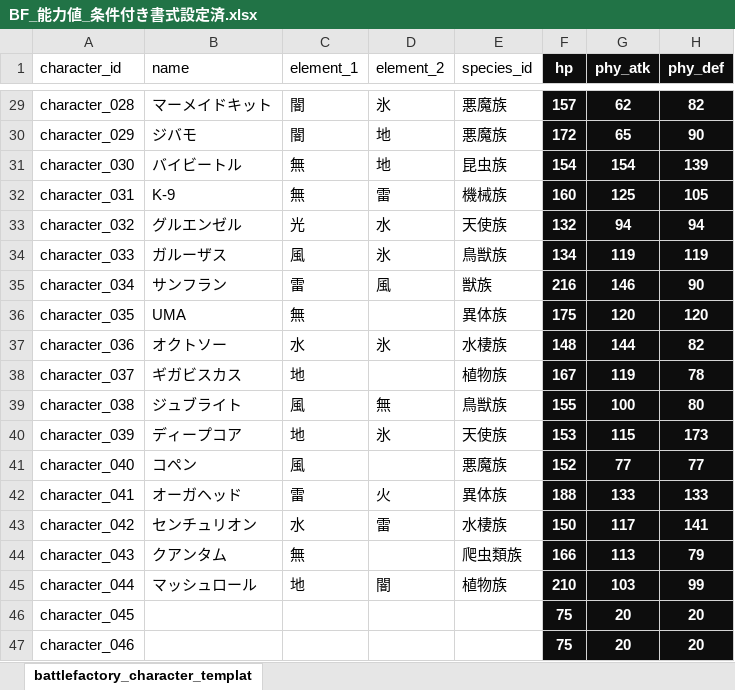
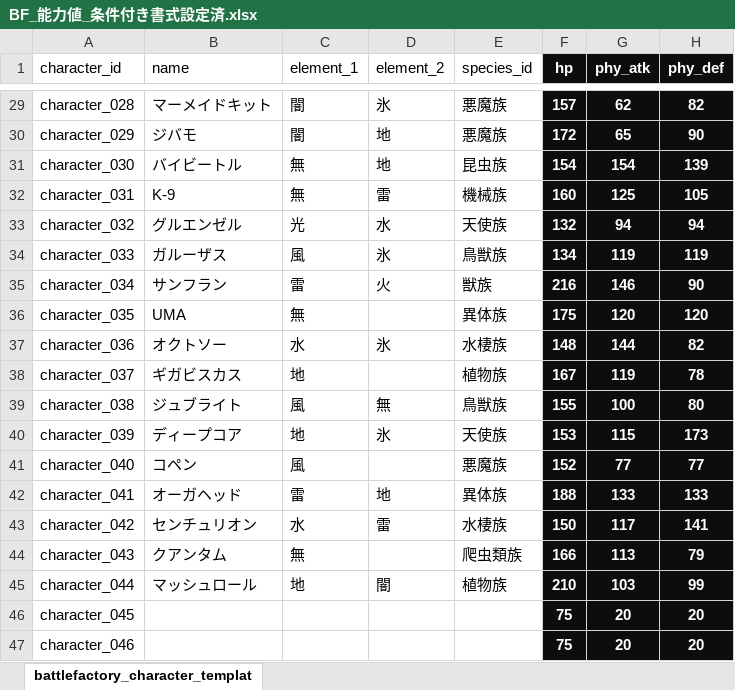
Before and after one commit to b16e17f18/GENE-ORDER, an Excel workbook: asset/BF_能力値_条件付き書式設定済.xlsx, sheet battlefactory_character_templat, drawn as a sheet; only a part is shown, gaps mark what is left out; values as stored, in another font and other column widths than the file's, no borders; conditional formats not drawn; the diff names each change by its address in the sheet, - before the commit and + after, or states it on an @@ line.

```diff
--- a/asset/BF_能力値_条件付き書式設定済.xlsx (sheet battlefactory_character_templat)
+++ b/asset/BF_能力値_条件付き書式設定済.xlsx (sheet battlefactory_character_templat)
-D35 (element_2): 風
+D35 (element_2): 火
-D42 (element_2): 火
+D42 (element_2): 地
```
Also changed, not shown: 29 other files.
